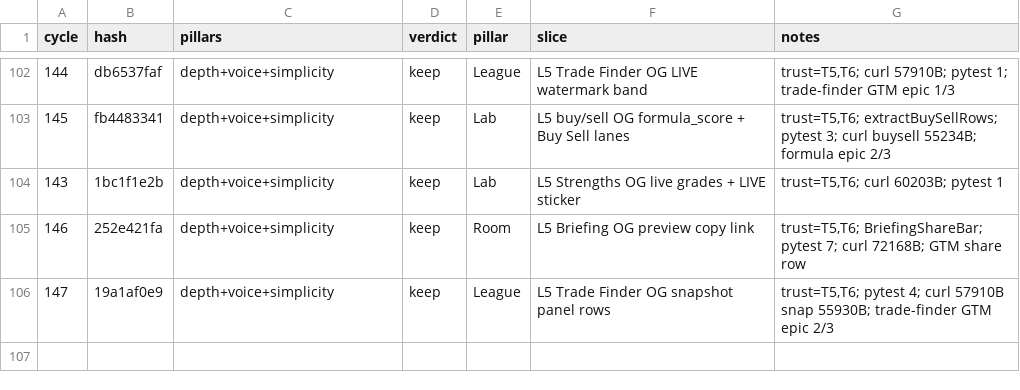
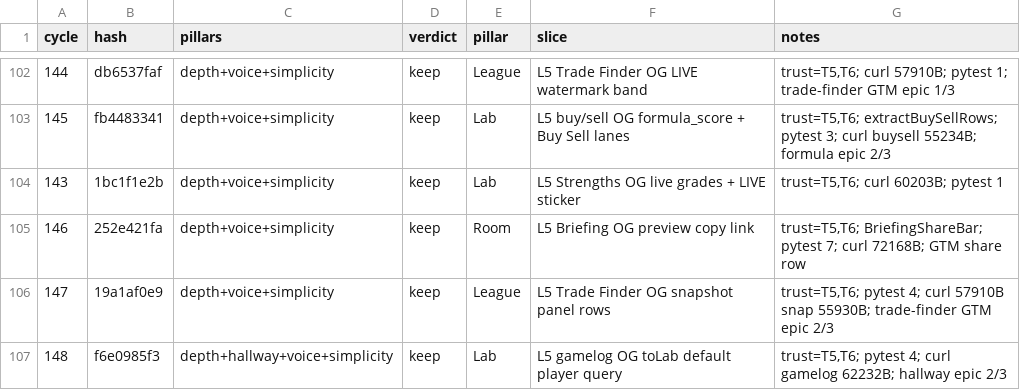
Before and after one commit to swaggerdagger987/razzle, a TSV file: docs/v2/results.tsv, drawn as a sheet; only a part is shown, gaps mark what is left out.

Commit message:
standup: 2026-05-31 — PASS lab-og-tolab-gamelog-default
Co-authored-by: swaggerdagger987 <swaggerdagger987@users.noreply.github.com>

```diff
--- a/docs/v2/results.tsv
+++ b/docs/v2/results.tsv
@@ -106 +106,2 @@ cycle	hash	pillars	verdict	pillar	slice	notes
 147	19a1af0e9	depth+voice+simplicity	keep	League	L5 Trade Finder OG snapshot panel rows	trust=T5,T6; pytest 4; curl 57910B snap 55930B; trade-finder GTM epic 2/3
+148	f6e0985f3	depth+hallway+voice+simplicity	keep	Lab	L5 gamelog OG toLab default player query	trust=T5,T6; pytest 4; curl gamelog 62232B; hallway epic 2/3
```
Also changed, not shown: 15 other files.
